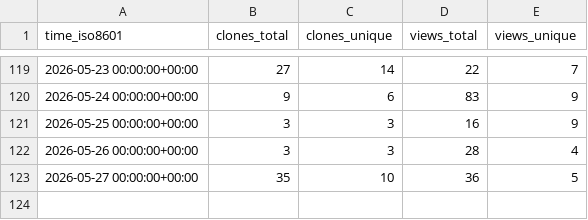
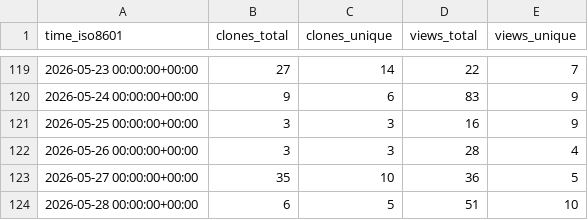
Before and after one commit to Suncuss/Suncuss-repo-stats, a CSV file: Suncuss/BirdNET-PiPy/ghrs-data/views_clones_aggregate.csv, drawn as a sheet; only a part is shown, gaps mark what is left out.

```diff
--- a/Suncuss/BirdNET-PiPy/ghrs-data/views_clones_aggregate.csv
+++ b/Suncuss/BirdNET-PiPy/ghrs-data/views_clones_aggregate.csv
@@ -123 +123,2 @@ time_iso8601,clones_total,clones_unique,views_total,views_unique
 2026-05-27 00:00:00+00:00,35,10,36,5
+2026-05-28 00:00:00+00:00,6,5,51,10
```
Also changed, not shown: 1 other file.
